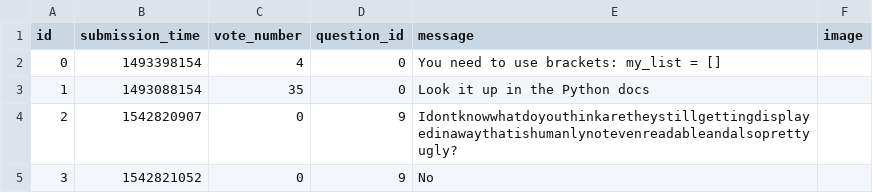
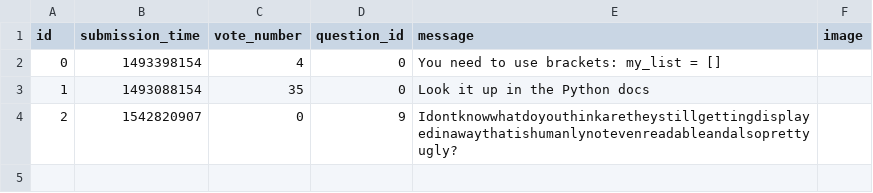
Before and after one commit to gaborBKI/ask-mate-python, a CSV file: answer.csv, drawn as a sheet.

```diff
--- a/answer.csv
+++ b/answer.csv
@@ -4,2 +4 @@ id,submission_time,vote_number,question_id,message,image
 2,1542820907,0,9,Idontknowwhatdoyouthinkaretheystillgettingdisplayedinawaythatishumanlynotevenreadableandalsoprettyugly?
-3,1542821052,0,9,No
```
Also changed, not shown: question.csv, 3 other files.
